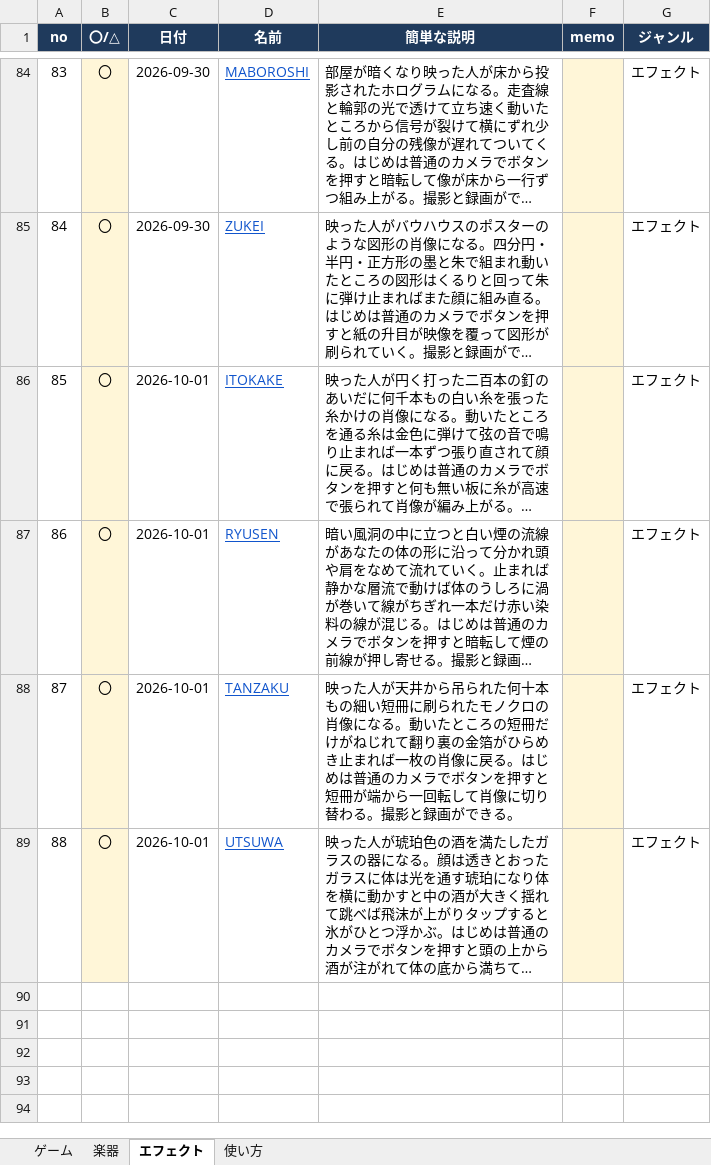
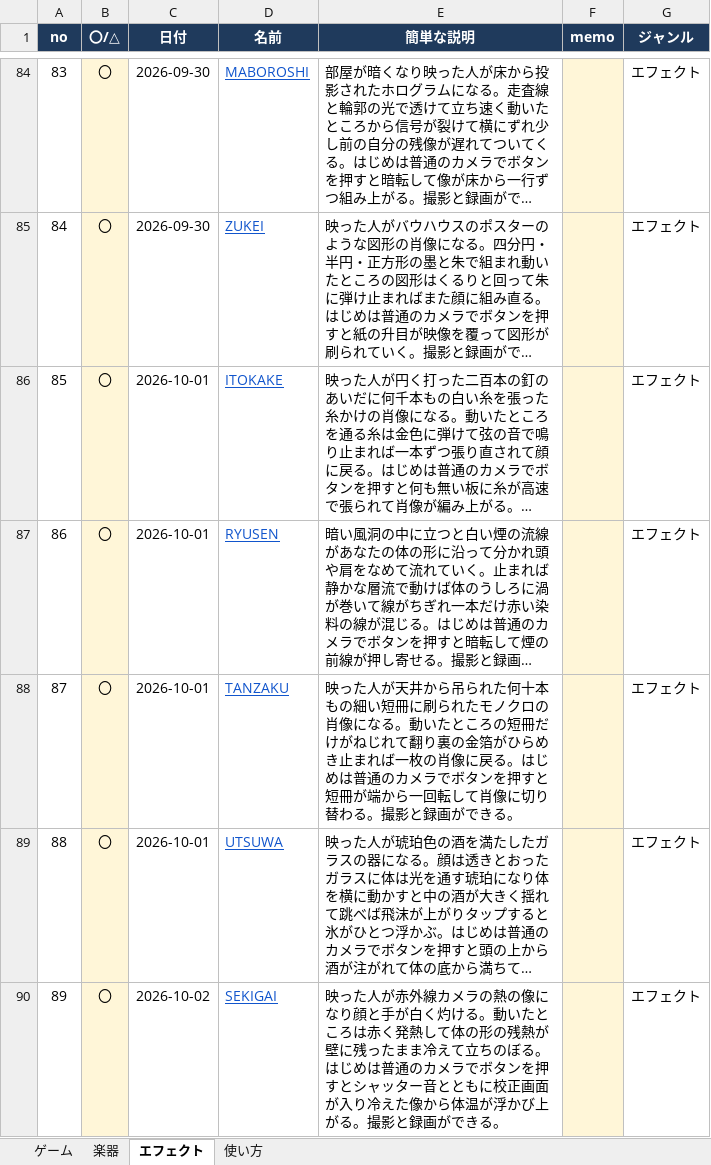
Before and after one commit to apaapaapaapaapa2006-source/oto-2, an Excel workbook: oto-2-works.xlsx, sheet エフェクト, drawn as a sheet; only a part is shown, gaps mark what is left out; long unchanged cells end in …; values as stored, in another font and other column widths than the file's, no borders; the diff names each change by its address in the sheet, - before the commit and + after, or states it on an @@ line.

```diff
--- a/oto-2-works.xlsx (sheet エフェクト)
+++ b/oto-2-works.xlsx (sheet エフェクト)
+row 90: 89 | 〇 | 2026-10-02 | SEKIGAI | 映った人が赤外線カメラの熱の像になり顔と手が白く灼ける。動いたところは赤く発熱して体の形の残熱が壁に残ったまま冷えて立ちのぼる。はじめは普通のカメラでボタンを押すとシャッター音とともに校正画面が入り冷えた像から体温が浮かび上がる。撮影と録画ができる。 |  | エフェクト
```
Also changed, not shown: sheet 使い方, 4 other files.
